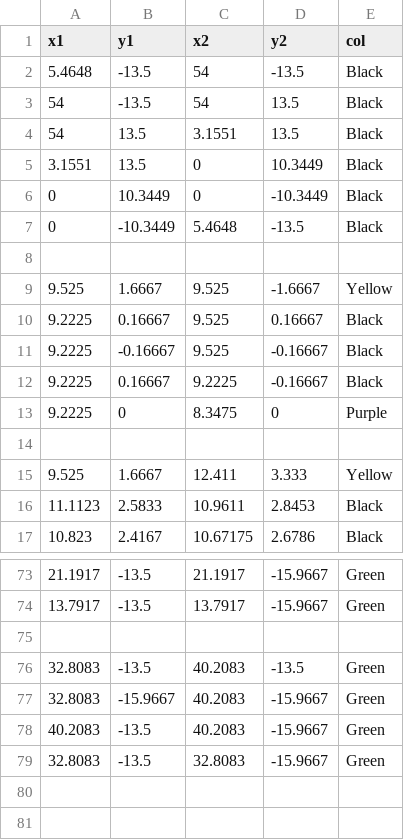
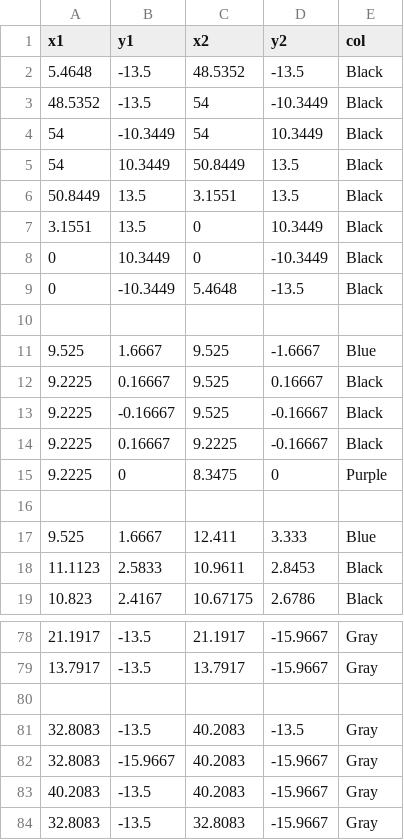
Before and after one commit to blair-robot-project/robot2017, a CSV file: Pathgen/src/main/R/field.csv, drawn as a sheet; only a part is shown, gaps mark what is left out; the diff covers the shown part only.

```diff
--- a/Pathgen/src/main/R/field.csv
+++ b/Pathgen/src/main/R/field.csv
@@ -1,5 +1,7 @@
 x1,y1,x2,y2,col
-5.4648,-13.5,54,-13.5,"Black"
-54,-13.5,54,13.5,"Black"
-54,13.5,3.1551,13.5,"Black"
+5.4648,-13.5,48.5352,-13.5,"Black"
+48.5352,-13.5,54,-10.3449,"Black"
+54,-10.3449,54,10.3449,"Black"
+54,10.3449,50.8449,13.5,"Black"
+50.8449,13.5,3.1551,13.5,"Black"
 3.1551,13.5,0,10.3449,"Black"
@@ -8,3 +10,3 @@ x1,y1,x2,y2,col
 
-9.525,1.6667,9.525,-1.6667,"Yellow"
+9.525,1.6667,9.525,-1.6667,"Blue"
 9.2225,0.16667,9.525,0.16667,"Black"
@@ -14,3 +16,3 @@ x1,y1,x2,y2,col
 
-9.525,1.6667,12.411,3.333,"Yellow"
+9.525,1.6667,12.411,3.333,"Blue"
 11.1123,2.5833,10.9611,2.8453,"Black"
@@ -73,7 +78,7 @@ x1,y1,x2,y2,col
-21.1917,-13.5,21.1917,-15.9667,"Green"
-13.7917,-13.5,13.7917,-15.9667,"Green"
+21.1917,-13.5,21.1917,-15.9667,"Gray"
+13.7917,-13.5,13.7917,-15.9667,"Gray"
 
-32.8083,-13.5,40.2083,-13.5,"Green"
-32.8083,-15.9667,40.2083,-15.9667,"Green"
-40.2083,-13.5,40.2083,-15.9667,"Green"
-32.8083,-13.5,32.8083,-15.9667,"Green"
+32.8083,-13.5,40.2083,-13.5,"Gray"
+32.8083,-15.9667,40.2083,-15.9667,"Gray"
+40.2083,-13.5,40.2083,-15.9667,"Gray"
+32.8083,-13.5,32.8083,-15.9667,"Gray"
```
Also changed, not shown: 3 added rows and 25 edited cells elsewhere in this file, 2 other files.
